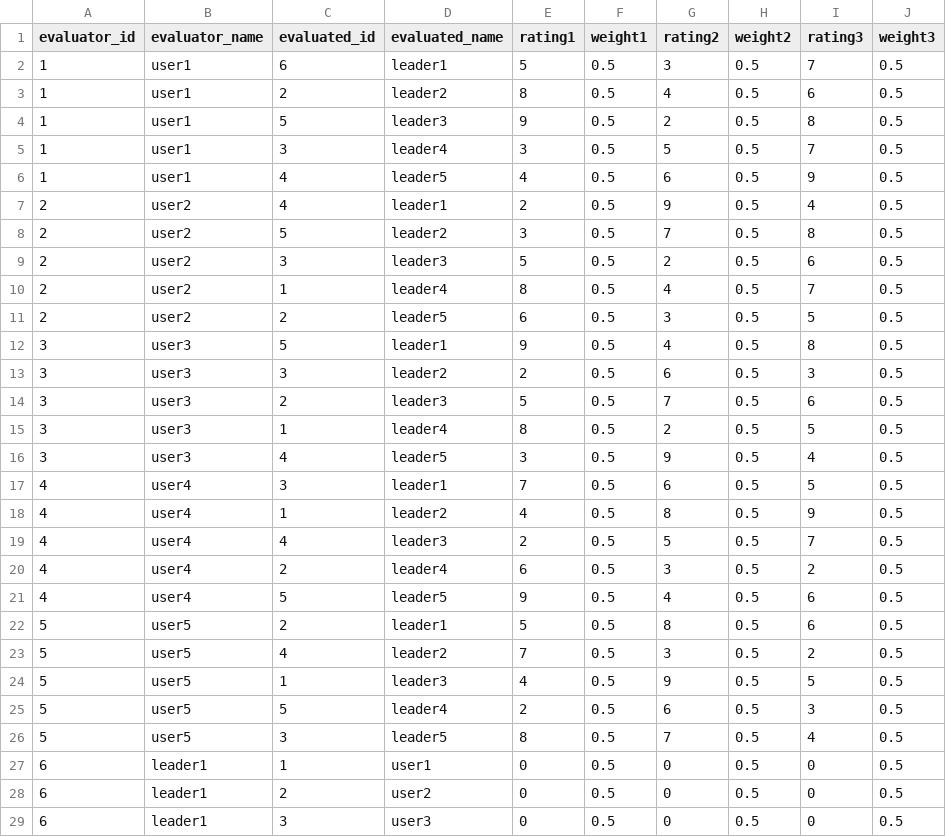
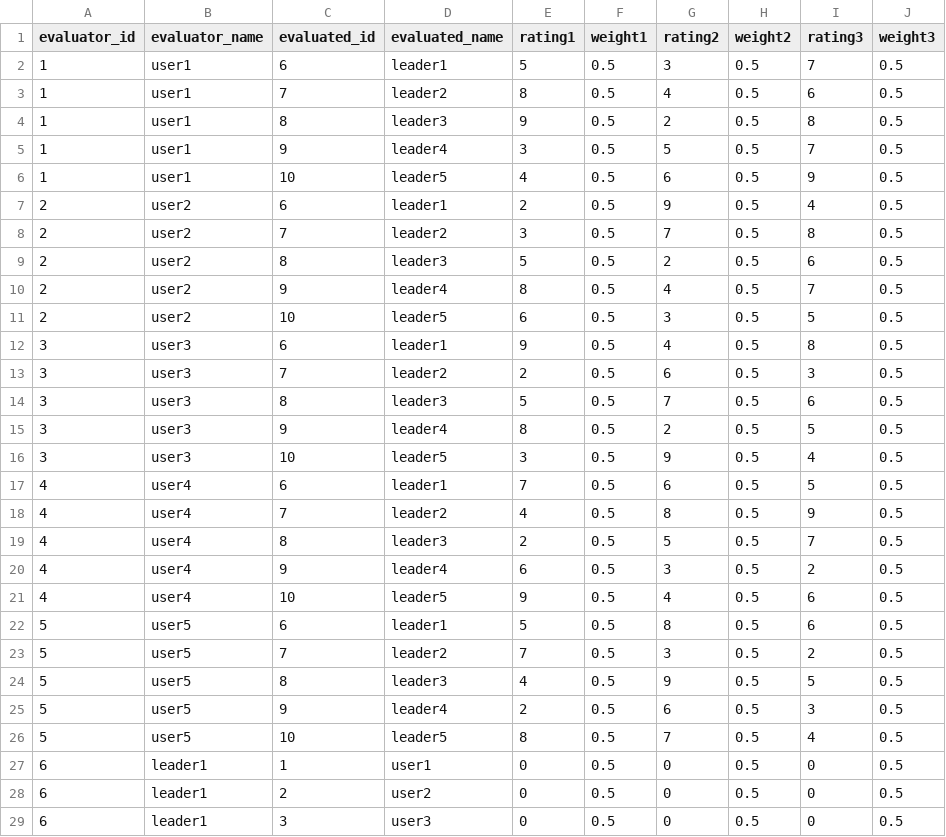
Before and after one commit to clement-barbet/mysurface, a CSV file: src/app/home/modeling/examples/CSV_upload_testting.csv, drawn as a sheet; only a part is shown.

Commit message:
Filtered data by id in file upload

```diff
--- a/src/app/home/modeling/examples/CSV_upload_testting.csv
+++ b/src/app/home/modeling/examples/CSV_upload_testting.csv
@@ -2,26 +2,26 @@ evaluator_id,evaluator_name,evaluated_id,evaluated_name,rating1,weight1,rating2,
 1,user1,6,leader1,5,0.5,3,0.5,7,0.5
-1,user1,2,leader2,8,0.5,4,0.5,6,0.5
-1,user1,5,leader3,9,0.5,2,0.5,8,0.5
-1,user1,3,leader4,3,0.5,5,0.5,7,0.5
-1,user1,4,leader5,4,0.5,6,0.5,9,0.5
-2,user2,4,leader1,2,0.5,9,0.5,4,0.5
-2,user2,5,leader2,3,0.5,7,0.5,8,0.5
-2,user2,3,leader3,5,0.5,2,0.5,6,0.5
-2,user2,1,leader4,8,0.5,4,0.5,7,0.5
-2,user2,2,leader5,6,0.5,3,0.5,5,0.5
-3,user3,5,leader1,9,0.5,4,0.5,8,0.5
-3,user3,3,leader2,2,0.5,6,0.5,3,0.5
-3,user3,2,leader3,5,0.5,7,0.5,6,0.5
-3,user3,1,leader4,8,0.5,2,0.5,5,0.5
-3,user3,4,leader5,3,0.5,9,0.5,4,0.5
-4,user4,3,leader1,7,0.5,6,0.5,5,0.5
-4,user4,1,leader2,4,0.5,8,0.5,9,0.5
-4,user4,4,leader3,2,0.5,5,0.5,7,0.5
-4,user4,2,leader4,6,0.5,3,0.5,2,0.5
-4,user4,5,leader5,9,0.5,4,0.5,6,0.5
-5,user5,2,leader1,5,0.5,8,0.5,6,0.5
-5,user5,4,leader2,7,0.5,3,0.5,2,0.5
-5,user5,1,leader3,4,0.5,9,0.5,5,0.5
-5,user5,5,leader4,2,0.5,6,0.5,3,0.5
-5,user5,3,leader5,8,0.5,7,0.5,4,0.5
+1,user1,7,leader2,8,0.5,4,0.5,6,0.5
+1,user1,8,leader3,9,0.5,2,0.5,8,0.5
+1,user1,9,leader4,3,0.5,5,0.5,7,0.5
+1,user1,10,leader5,4,0.5,6,0.5,9,0.5
+2,user2,6,leader1,2,0.5,9,0.5,4,0.5
+2,user2,7,leader2,3,0.5,7,0.5,8,0.5
+2,user2,8,leader3,5,0.5,2,0.5,6,0.5
+2,user2,9,leader4,8,0.5,4,0.5,7,0.5
+2,user2,10,leader5,6,0.5,3,0.5,5,0.5
+3,user3,6,leader1,9,0.5,4,0.5,8,0.5
+3,user3,7,leader2,2,0.5,6,0.5,3,0.5
+3,user3,8,leader3,5,0.5,7,0.5,6,0.5
+3,user3,9,leader4,8,0.5,2,0.5,5,0.5
+3,user3,10,leader5,3,0.5,9,0.5,4,0.5
+4,user4,6,leader1,7,0.5,6,0.5,5,0.5
+4,user4,7,leader2,4,0.5,8,0.5,9,0.5
+4,user4,8,leader3,2,0.5,5,0.5,7,0.5
+4,user4,9,leader4,6,0.5,3,0.5,2,0.5
+4,user4,10,leader5,9,0.5,4,0.5,6,0.5
+5,user5,6,leader1,5,0.5,8,0.5,6,0.5
+5,user5,7,leader2,7,0.5,3,0.5,2,0.5
+5,user5,8,leader3,4,0.5,9,0.5,5,0.5
+5,user5,9,leader4,2,0.5,6,0.5,3,0.5
+5,user5,10,leader5,8,0.5,7,0.5,4,0.5
 6,leader1,1,user1,0,0.5,0,0.5,0,0.5
```
Also changed, not shown: 1 other file.
